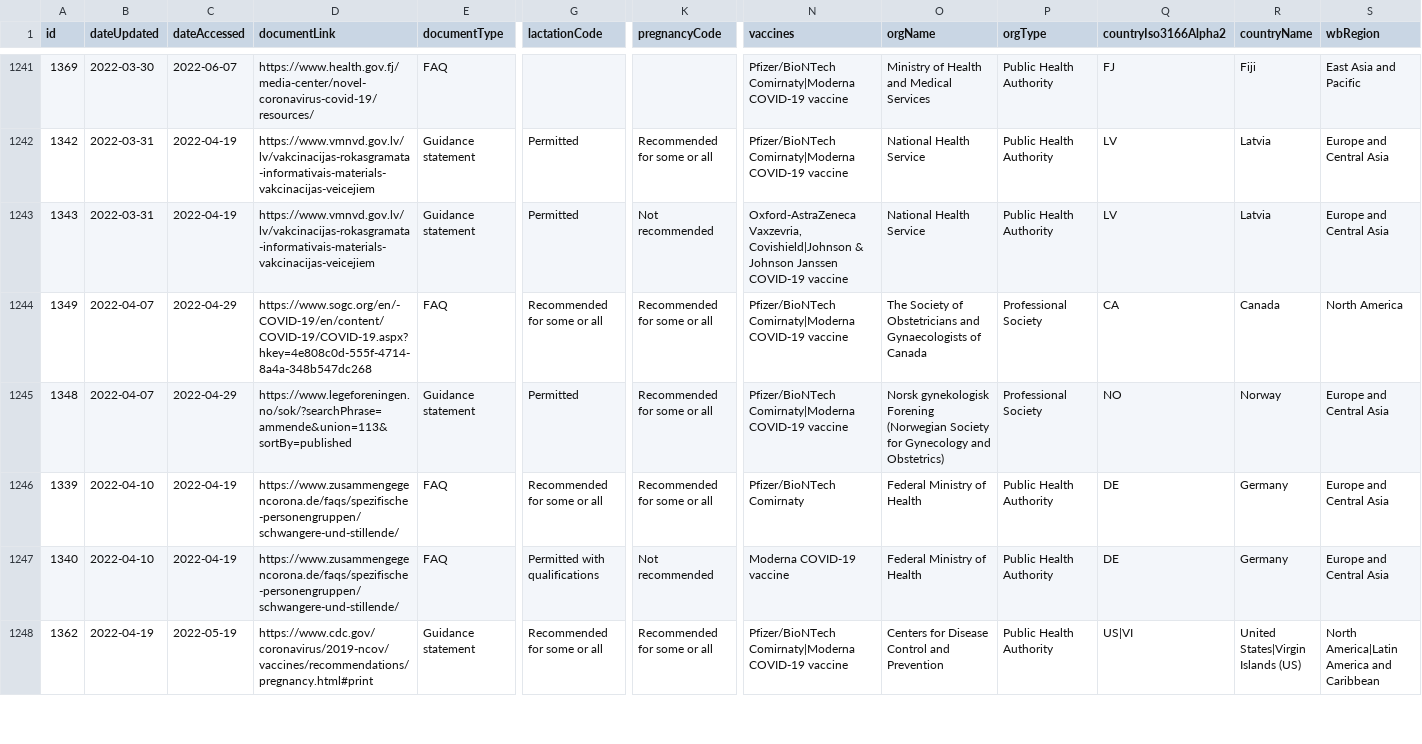
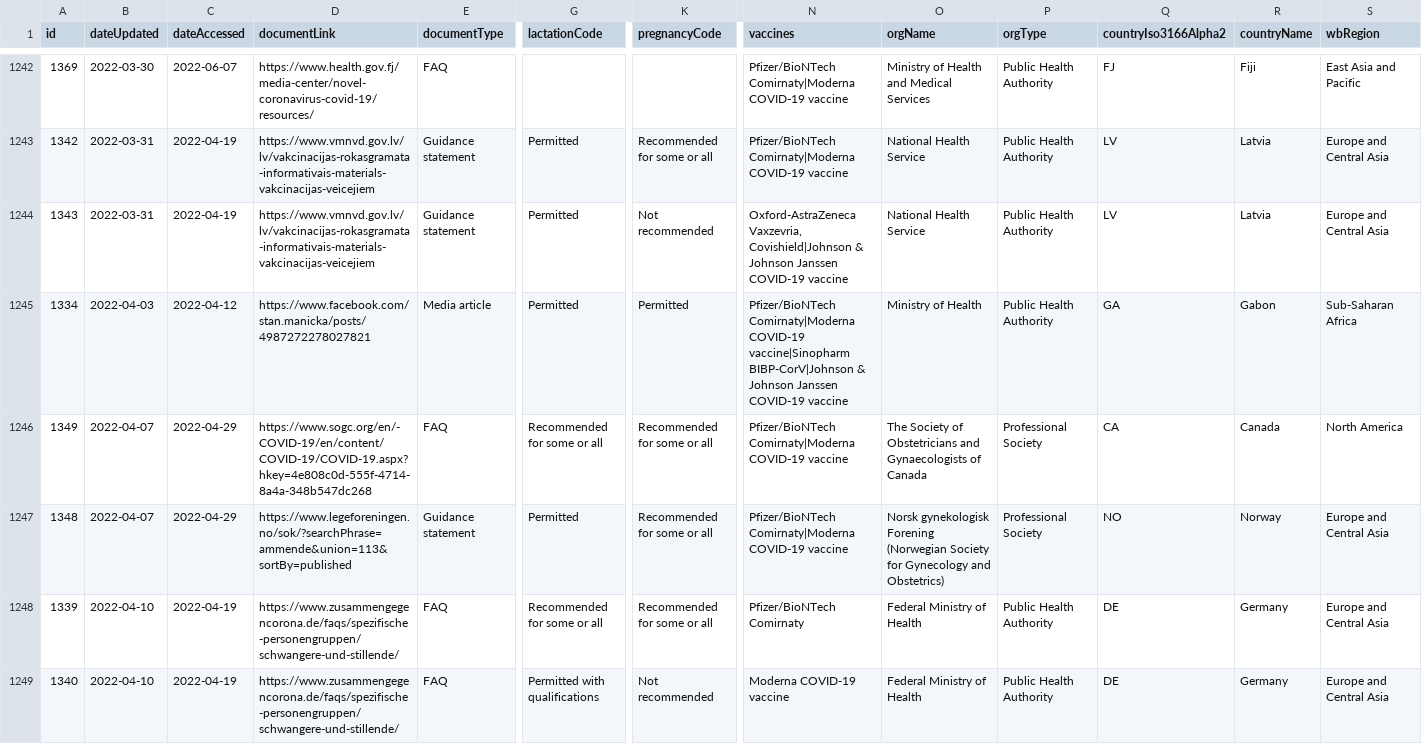
Before and after one commit to govex/ivac-comit, a CSV file: static/data/comit-v1.csv, drawn as a sheet; only a part is shown, gaps mark what is left out; the shorter side is filled out with more unchanged rows; rows hold the shown columns only; the diff covers the shown part only; the diff names each change by its address in the sheet, - before the commit and + after, or states it on an @@ line.

Commit message:
automated data update

```diff
--- a/static/data/comit-v1.csv
+++ b/static/data/comit-v1.csv
+row 1245: 1334 | 2022-04-03 | 2022-04-12 | https://www.facebook.com/stan.manicka/posts/4987272278027821 | Media article | Permitted | Permitted | Pfizer/BioNTech Comirnaty|Moderna COVID-19 vaccine|Sinopharm BIBP-CorV|Johnson & Johnson Janssen COVID-19 vaccine | Ministry of Health | Public Health Authority | GA | Gabon | Sub-Saharan Africa
```
Also changed, not shown: 4 added rows and 5 edited cells elsewhere in this file, 1 other file.
